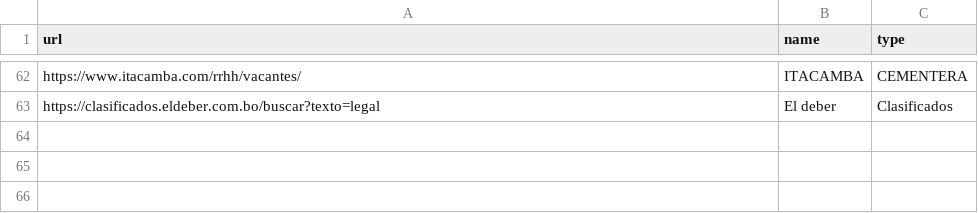
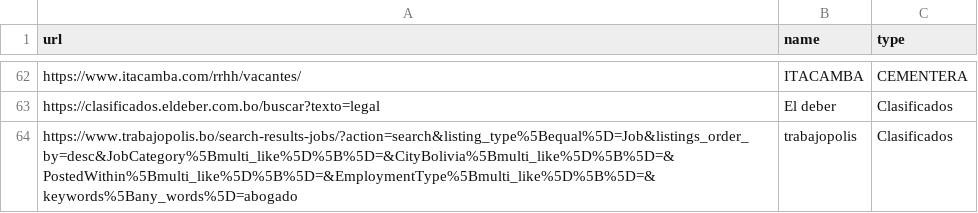
Before and after one commit to groverinho/findYourJobScript, a CSV file: data.csv, drawn as a sheet; only a part is shown, gaps mark what is left out.

```diff
--- a/data.csv
+++ b/data.csv
@@ -63 +63,2 @@ https://www.itacamba.com/rrhh/vacantes/,ITACAMBA,CEMENTERA
 https://clasificados.eldeber.com.bo/buscar?texto=legal,El deber, Clasificados
+https://www.trabajopolis.bo/search-results-jobs/?action=search&listing_type%5Bequal%5D=Job&listings_order_by=desc&JobCategory%5Bmulti_like%5D%5B%5D=&CityBolivia%5Bmulti_like%5D%5B%5D=&PostedWithin%5Bmulti_like%5D%5B%5D=&EmploymentType%5Bmulti_like%5D%5B%5D=&keywords%5Bany_words%5D=abogado,trabajopolis, Clasificados
```
Also changed, not shown: 1 other file.
